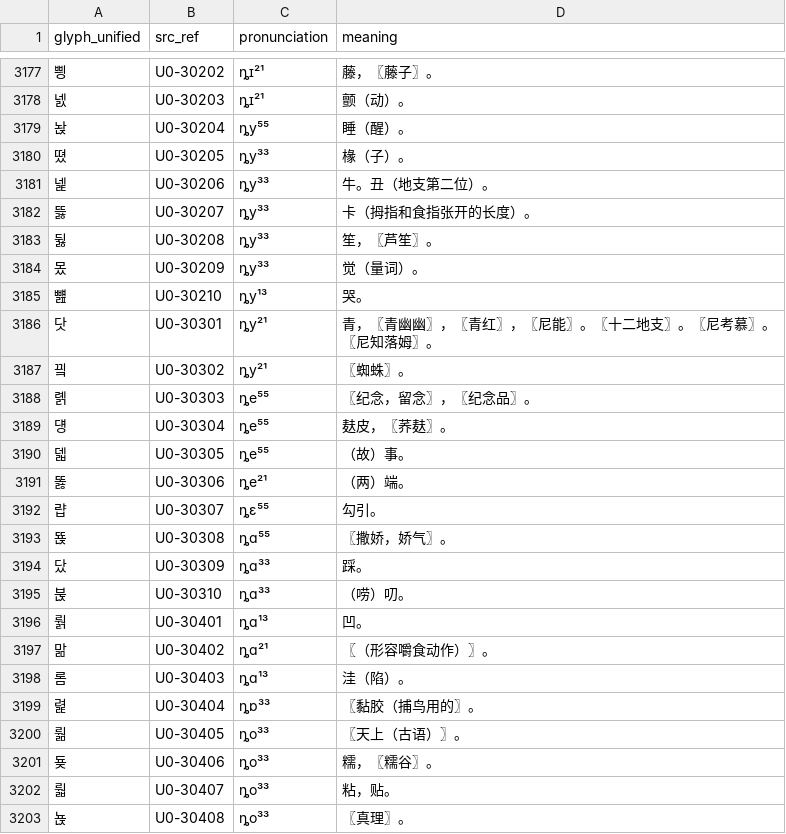
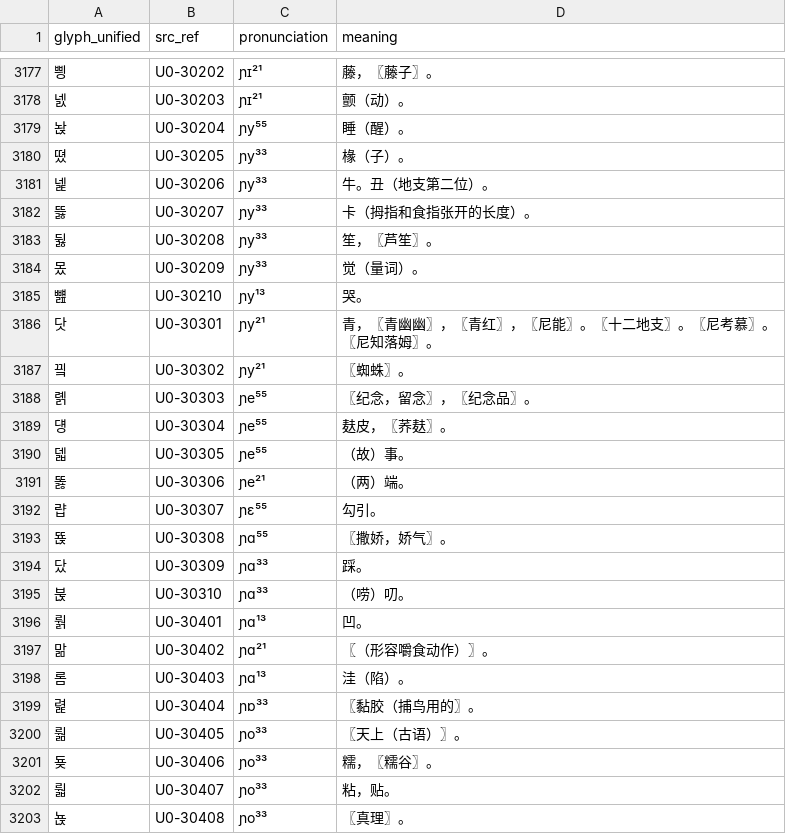
Before and after one commit to Kushim-Jiang/unified-yi, a TSV file: book/u0.tsv, drawn as a sheet; only a part is shown, gaps mark what is left out; the diff covers the shown part only.

```diff
--- a/book/u0.tsv
+++ b/book/u0.tsv
@@ -3177,27 +3177,27 @@ glyph_unified	src_ref	pronunciation	meaning
-삉	U0-30202	ȵɪ²¹	藤，〖藤子〗。
-넰	U0-30203	ȵɪ²¹	颤（动）。
-놙	U0-30204	ȵy⁵⁵	睡（醒）。
-뗬	U0-30205	ȵy³³	椽（子）。
-넱	U0-30206	ȵy³³	牛。丑（地支第二位）。
-뜷	U0-30207	ȵy³³	卡（拇指和食指张开的长度）。
-뒳	U0-30208	ȵy³³	笙，〖芦笙〗。
-몼	U0-30209	ȵy³³	觉（量词）。
-뻂	U0-30210	ȵy¹³	哭。
-닷	U0-30301	ȵy²¹	青，〖青幽幽〗，〖青红〗，〖尼能〗。〖十二地支〗。〖尼考慕〗。〖尼知落姆〗。
-끸	U0-30302	ȵy²¹	〖蜘蛛〗。
-롉	U0-30303	ȵe⁵⁵	〖纪念，留念〗，〖纪念品〗。
-덍	U0-30304	ȵe⁵⁵	麸皮，〖荞麸〗。
-덻	U0-30305	ȵe⁵⁵	（故）事。
-똟	U0-30306	ȵe²¹	（两）端。
-럅	U0-30307	ȵɛ⁵⁵	勾引。
-뚅	U0-30308	ȵɑ⁵⁵	〖撒娇，娇气〗。
-닸	U0-30309	ȵɑ³³	踩。
-붅	U0-30310	ȵɑ³³	（唠）叨。
-뤍	U0-30401	ȵɑ¹³	凹。
-맒	U0-30402	ȵɑ²¹	〖（形容嚼食动作）〗。
-롬	U0-30403	ȵɑ¹³	洼（陷）。
-렱	U0-30404	ȵɒ³³	〖黏胶（捕鸟用的〗。
-뤎	U0-30405	ȵo³³	〖天上（古语）〗。
-둊	U0-30406	ȵo³³	糯，〖糯谷〗。
-뤏	U0-30407	ȵo³³	粘，贴。
-뇭	U0-30408	ȵo³³	〖真理〗。
+삉	U0-30202	ɲɪ²¹	藤，〖藤子〗。
+넰	U0-30203	ɲɪ²¹	颤（动）。
+놙	U0-30204	ɲy⁵⁵	睡（醒）。
+뗬	U0-30205	ɲy³³	椽（子）。
+넱	U0-30206	ɲy³³	牛。丑（地支第二位）。
+뜷	U0-30207	ɲy³³	卡（拇指和食指张开的长度）。
+뒳	U0-30208	ɲy³³	笙，〖芦笙〗。
+몼	U0-30209	ɲy³³	觉（量词）。
+뻂	U0-30210	ɲy¹³	哭。
+닷	U0-30301	ɲy²¹	青，〖青幽幽〗，〖青红〗，〖尼能〗。〖十二地支〗。〖尼考慕〗。〖尼知落姆〗。
+끸	U0-30302	ɲy²¹	〖蜘蛛〗。
+롉	U0-30303	ɲe⁵⁵	〖纪念，留念〗，〖纪念品〗。
+덍	U0-30304	ɲe⁵⁵	麸皮，〖荞麸〗。
+덻	U0-30305	ɲe⁵⁵	（故）事。
+똟	U0-30306	ɲe²¹	（两）端。
+럅	U0-30307	ɲɛ⁵⁵	勾引。
+뚅	U0-30308	ɲɑ⁵⁵	〖撒娇，娇气〗。
+닸	U0-30309	ɲɑ³³	踩。
+붅	U0-30310	ɲɑ³³	（唠）叨。
+뤍	U0-30401	ɲɑ¹³	凹。
+맒	U0-30402	ɲɑ²¹	〖（形容嚼食动作）〗。
+롬	U0-30403	ɲɑ¹³	洼（陷）。
+렱	U0-30404	ɲɒ³³	〖黏胶（捕鸟用的〗。
+뤎	U0-30405	ɲo³³	〖天上（古语）〗。
+둊	U0-30406	ɲo³³	糯，〖糯谷〗。
+뤏	U0-30407	ɲo³³	粘，贴。
+뇭	U0-30408	ɲo³³	〖真理〗。
```
Also changed, not shown: 38 edited cells elsewhere in this file, book/d0.tsv, book/d1.tsv, 4 other files.
